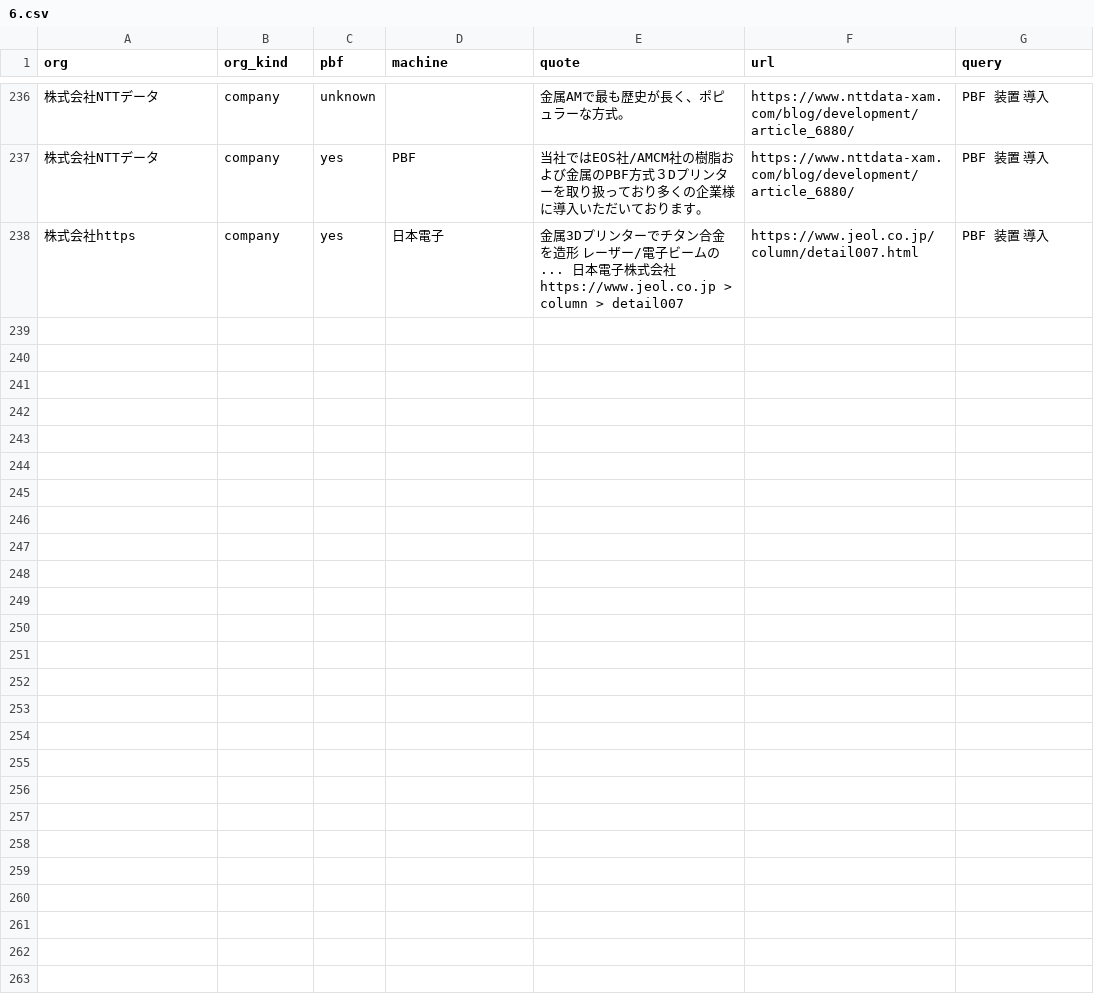
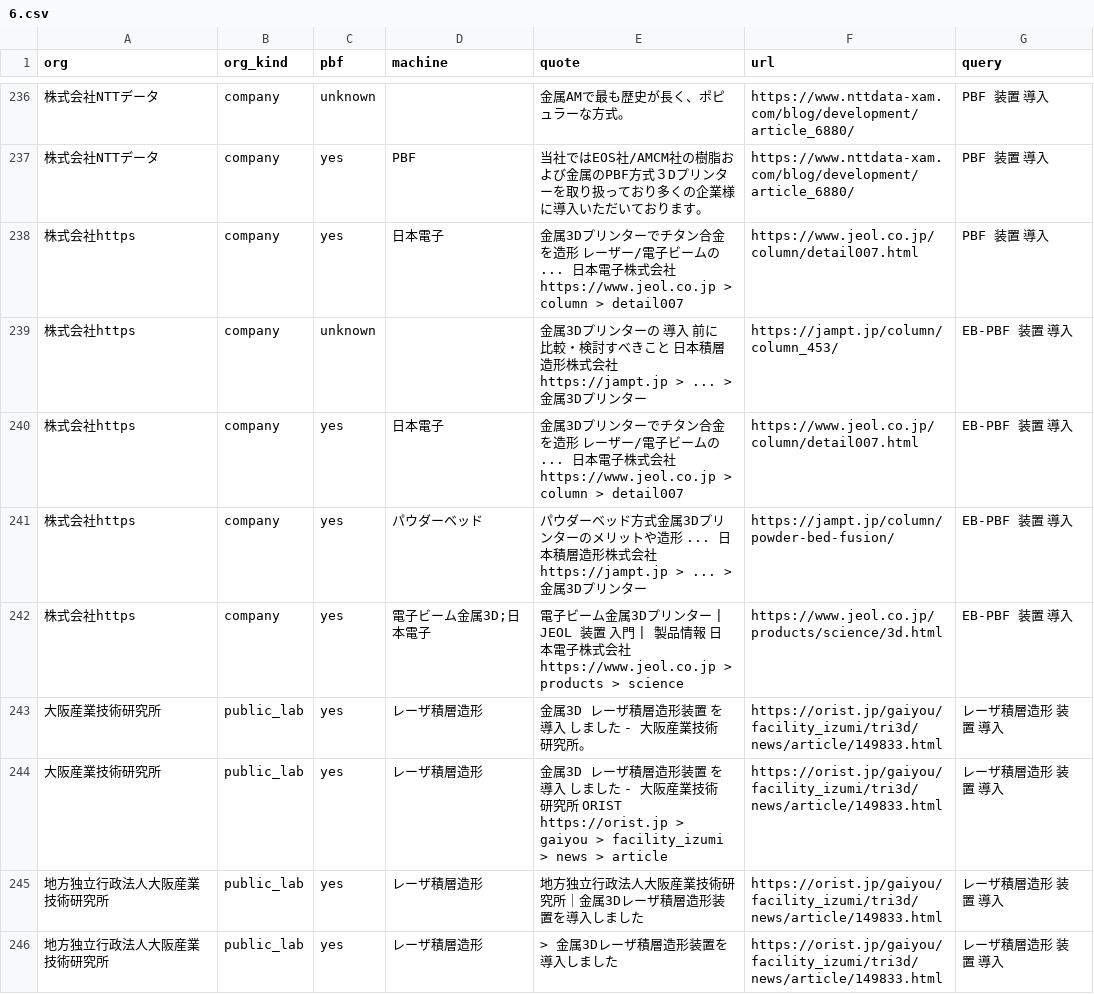
Before and after one commit to a-one-road-official/Researcher, a CSV file: researcher/out/am_owners/evidence/6.csv, drawn as a sheet; only a part is shown, gaps mark what is left out; the diff covers the shown part only; the diff names each change by its address in the sheet, - before the commit and + after, or states it on an @@ line.

```diff
--- a/researcher/out/am_owners/evidence/6.csv
+++ b/researcher/out/am_owners/evidence/6.csv
+row 239: 株式会社https | company | unknown |  | 金属3Dプリンターの 導入 前に比較・検討すべきこと 日本積層造形株式会社 https://jampt.jp > ... > 金属3Dプリンター | https://jampt.jp/column/column_453/ | EB-PBF 装置 導入
+row 240: 株式会社https | company | yes | 日本電子 | 金属3Dプリンターでチタン合金を造形 レーザー/電子ビームの ... 日本電子株式会社 https://www.jeol.co.jp > column > detail007 | https://www.jeol.co.jp/column/detail007.html | EB-PBF 装置 導入
+row 241: 株式会社https | company | yes | パウダーベッド | パウダーベッド方式金属3Dプリンターのメリットや造形 ... 日本積層造形株式会社 https://jampt.jp > ... > 金属3Dプリンター | https://jampt.jp/column/powder-bed-fusion/ | EB-PBF 装置 導入
+row 242: 株式会社https | company | yes | 電子ビーム金属3D;日本電子 | 電子ビーム金属3Dプリンター | JEOL 装置 入門 | 製品情報 日本電子株式会社 https://www.jeol.co.jp > products > science | https://www.jeol.co.jp/products/science/3d.html | EB-PBF 装置 導入
+row 243: 大阪産業技術研究所 | public_lab | yes | レーザ積層造形 | 金属3D レーザ積層造形装置 を 導入 しました - 大阪産業技術研究所。 | https://orist.jp/gaiyou/facility_izumi/tri3d/news/article/149833.html | レーザ積層造形 装置 導入
+row 244: 大阪産業技術研究所 | public_lab | yes | レーザ積層造形 | 金属3D レーザ積層造形装置 を 導入 しました - 大阪産業技術研究所 ORIST https://orist.jp > gaiyou > facility_izumi > news > article | https://orist.jp/gaiyou/facility_izumi/tri3d/news/article/149833.html | レーザ積層造形 装置 導入
+row 245: 地方独立行政法人大阪産業技術研究所 | public_lab | yes | レーザ積層造形 | 地方独立行政法人大阪産業技術研究所｜金属3Dレーザ積層造形装置を導入しました | https://orist.jp/gaiyou/facility_izumi/tri3d/news/article/149833.html | レーザ積層造形 装置 導入
+row 246: 地方独立行政法人大阪産業技術研究所 | public_lab | yes | レーザ積層造形 | > 金属3Dレーザ積層造形装置を導入しました | https://orist.jp/gaiyou/facility_izumi/tri3d/news/article/149833.html | レーザ積層造形 装置 導入
```
Also changed, not shown: 8 added rows elsewhere in this file, 2 other files.
